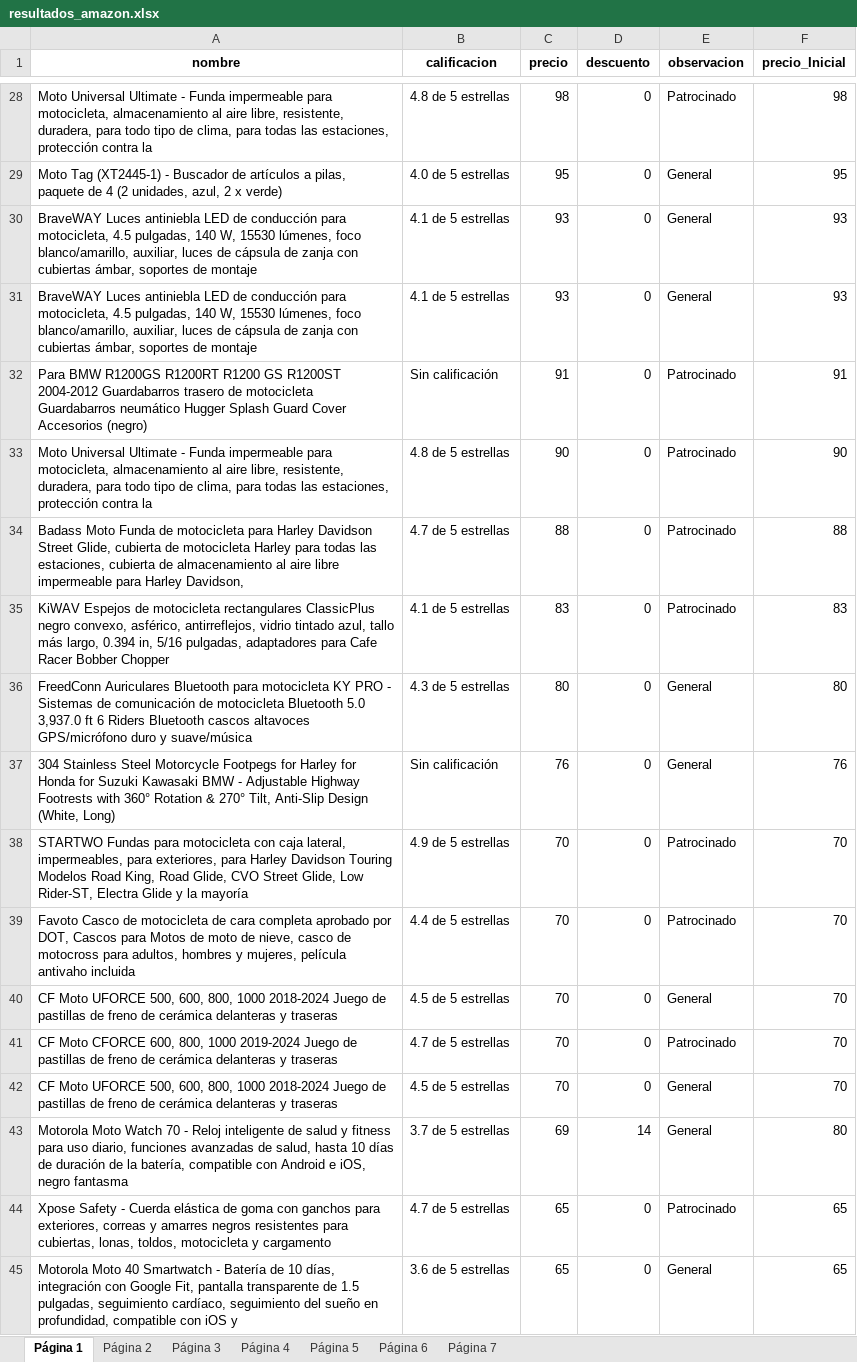
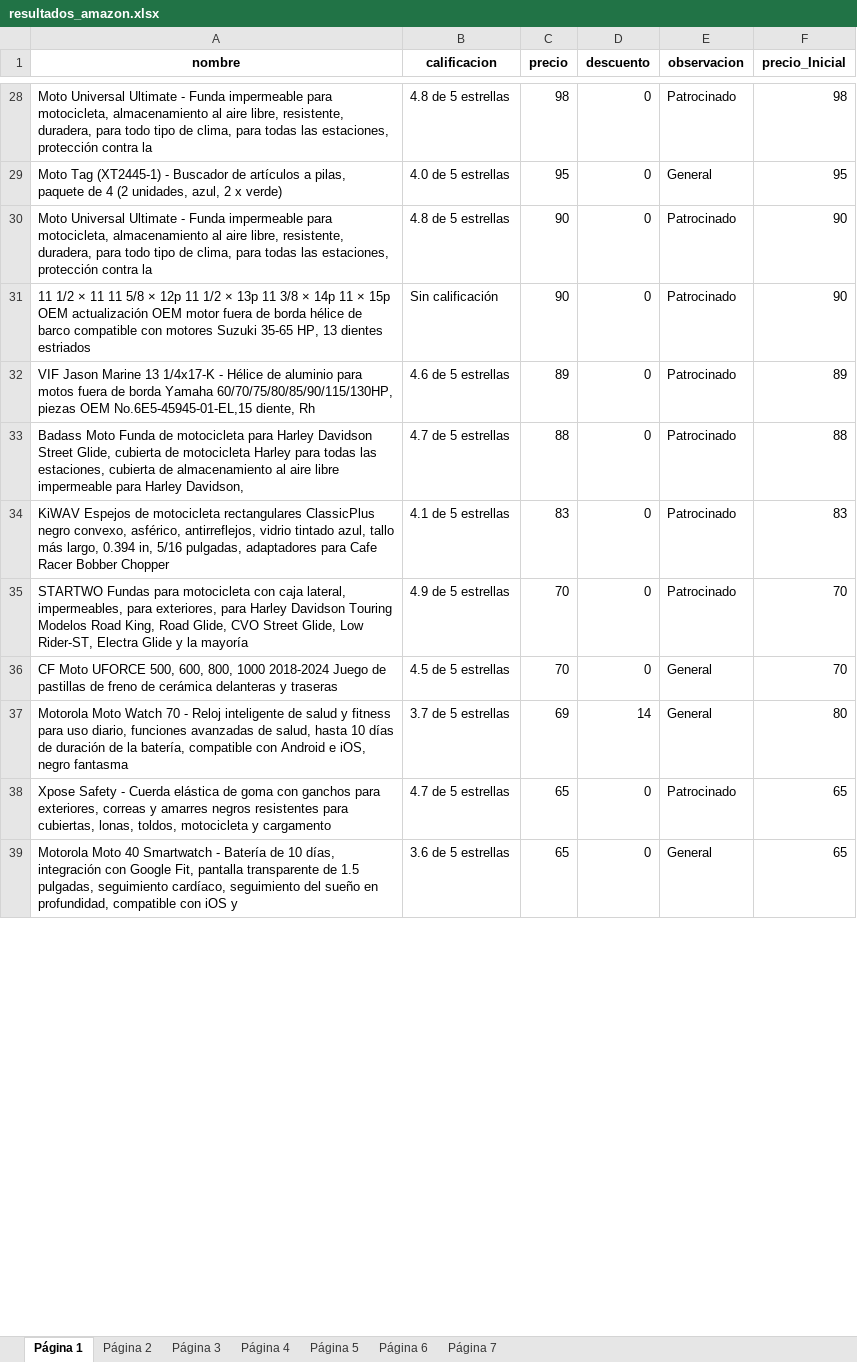
Before and after one commit to Aprendiz-Cumplimiento/pruebaTecnicaAmazV2, an Excel workbook: excel_creado/resultados_amazon.xlsx, sheet Página 1, drawn as a sheet; only a part is shown, gaps mark what is left out; values as stored, in another font and other column widths than the file's, no borders; removed rows and columns are numbered as before the commit, all else as after; the diff covers the shown part only; the diff names each change by its address in the sheet, - before the commit and + after, or states it on an @@ line.

Commit message:
implemento para no abrir la pagina de amazon

```diff
--- a/excel_creado/resultados_amazon.xlsx (sheet Página 1)
+++ b/excel_creado/resultados_amazon.xlsx (sheet Página 1)
-row 30: BraveWAY Luces antiniebla LED de conducción para motocicleta, 4.5 pulgadas, 140 W, 15530 lúmenes, foco blanco/amarillo, auxiliar, luces de cápsula de zanja con cubiertas ámbar, soportes de montaje | 4.1 de 5 estrellas | 93 | 0 | General | 93
-row 31: BraveWAY Luces antiniebla LED de conducción para motocicleta, 4.5 pulgadas, 140 W, 15530 lúmenes, foco blanco/amarillo, auxiliar, luces de cápsula de zanja con cubiertas ámbar, soportes de montaje | 4.1 de 5 estrellas | 93 | 0 | General | 93
-row 32: Para BMW R1200GS R1200RT R1200 GS R1200ST 2004-2012 Guardabarros trasero de motocicleta Guardabarros neumático Hugger Splash Guard Cover Accesorios (negro) | Sin calificación | 91 | 0 | Patrocinado | 91
+row 31: 11 1/2 × 11 11 5/8 × 12p 11 1/2 × 13p 11 3/8 × 14p 11 × 15p OEM actualización OEM motor fuera de borda hélice de barco compatible con motores Suzuki 35-65 HP, 13 dientes estriados | Sin calificación | 90 | 0 | Patrocinado | 90
+row 32: VIF Jason Marine 13 1/4x17-K - Hélice de aluminio para motos fuera de borda Yamaha 60/70/75/80/85/90/115/130HP, piezas OEM No.6E5-45945-01-EL,15 diente, Rh | 4.6 de 5 estrellas | 89 | 0 | Patrocinado | 89
-row 36: FreedConn Auriculares Bluetooth para motocicleta KY PRO - Sistemas de comunicación de motocicleta Bluetooth 5.0 3,937.0 ft 6 Riders Bluetooth cascos altavoces GPS/micrófono duro y suave/música | 4.3 de 5 estrellas | 80 | 0 | General | 80
-row 37: 304 Stainless Steel Motorcycle Footpegs for Harley for Honda for Suzuki Kawasaki BMW - Adjustable Highway Footrests with 360° Rotation & 270° Tilt, Anti-Slip Design (White, Long) | Sin calificación | 76 | 0 | General | 76
-row 39: Favoto Casco de motocicleta de cara completa aprobado por DOT, Cascos para Motos de moto de nieve, casco de motocross para adultos, hombres y mujeres, película antivaho incluida | 4.4 de 5 estrellas | 70 | 0 | Patrocinado | 70
-row 40: CF Moto UFORCE 500, 600, 800, 1000 2018-2024 Juego de pastillas de freno de cerámica delanteras y traseras | 4.5 de 5 estrellas | 70 | 0 | General | 70
-row 41: CF Moto CFORCE 600, 800, 1000 2019-2024 Juego de pastillas de freno de cerámica delanteras y traseras | 4.7 de 5 estrellas | 70 | 0 | Patrocinado | 70
```
Also changed, not shown: 15 added rows, 10 removed rows and 1 moved row elsewhere in this sheet, sheet Página 3, sheet Página 2, sheet Página 4, sheet Página 5, sheet Página 6, sheet Página 7, 1 other file.
